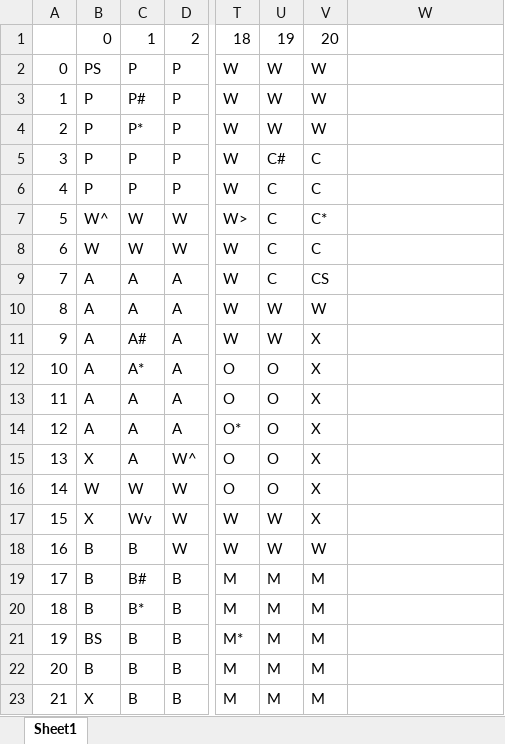
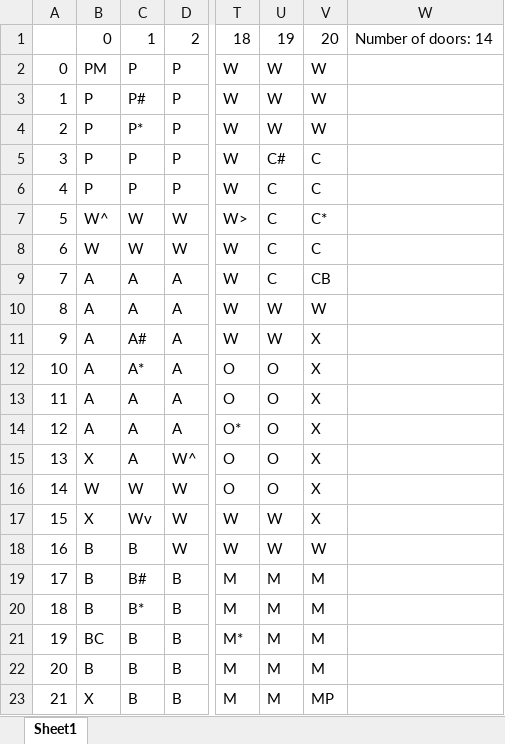
Before and after one commit to GooseMeese/ClueGame, an Excel workbook: ClueLayout/ClueLayout.xlsx, sheet Sheet1, drawn as a sheet; only a part is shown, gaps mark what is left out; values as stored, in another font and other column widths than the file's, no cell formats; the diff names each change by its address in the sheet, - before the commit and + after, or states it on an @@ line.

```diff
--- a/ClueLayout/ClueLayout.xlsx (sheet Sheet1)
+++ b/ClueLayout/ClueLayout.xlsx (sheet Sheet1)
-W1: (empty)
+W1: Number of doors: 14
-B2: PS
+B2: PM
-V9: CS
+V9: CB
-B21: BS
+B21: BC
-V23: M
+V23: MP
```
Also changed, not shown: cell formats, 3 other files.
